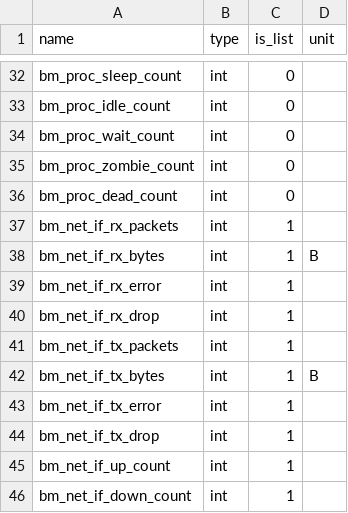
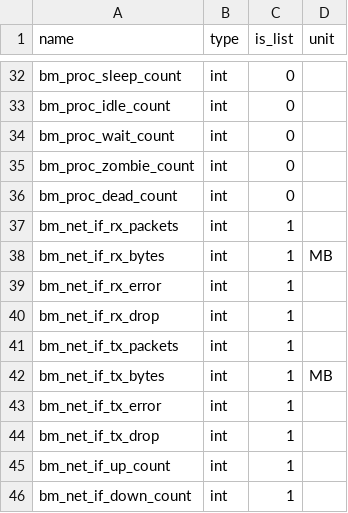
Before and after one commit to Advanced-Observability/dxagent, a CSV file: res/kpi.csv, drawn as a sheet; only a part is shown, gaps mark what is left out.

```diff
--- a/res/kpi.csv
+++ b/res/kpi.csv
@@ -37,3 +37,3 @@ bm_proc_dead_count,int,0,,
 bm_net_if_rx_packets,int,1,,
-bm_net_if_rx_bytes,int,1,B,
+bm_net_if_rx_bytes,int,1,MB,
 bm_net_if_rx_error,int,1,,
@@ -41,3 +41,3 @@ bm_net_if_rx_drop,int,1,,
 bm_net_if_tx_packets,int,1,,
-bm_net_if_tx_bytes,int,1,B,
+bm_net_if_tx_bytes,int,1,MB,
 bm_net_if_tx_error,int,1,,
```
Also changed, not shown: res/fields.csv, 2 other files.
